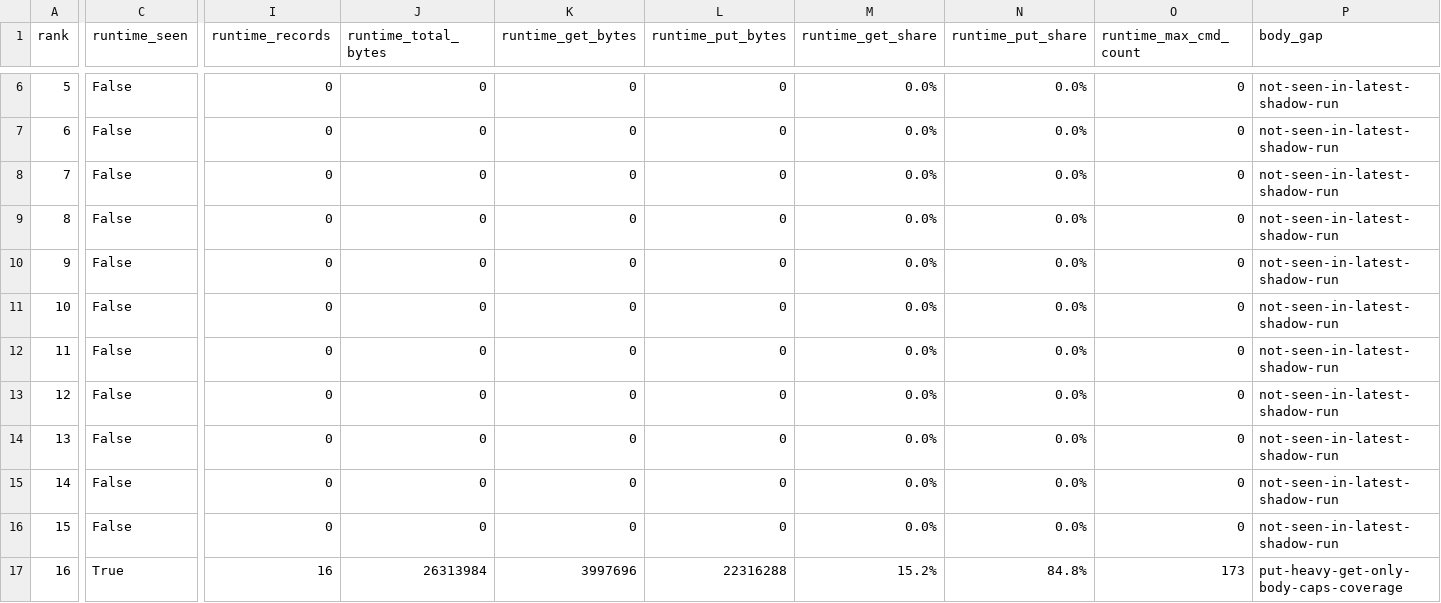
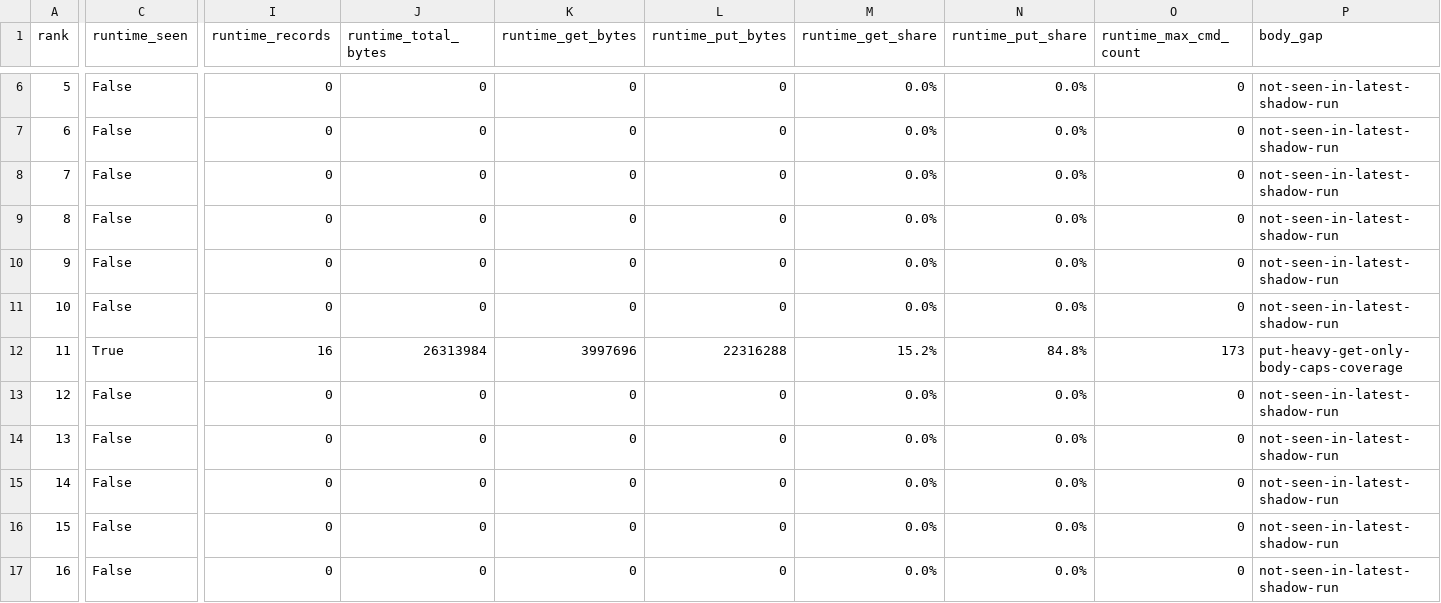
Before and after one commit to noeldvictor/rpcsx-ui-android-thor, a CSV file: debug-experiments/20260526-25cc-pattern-hash-targets.csv, drawn as a sheet; only a part is shown, gaps mark what is left out; the diff covers the shown part only; the diff names each change by its address in the sheet, - before the commit and + after, or states it on an @@ line.

```diff
--- a/debug-experiments/20260526-25cc-pattern-hash-targets.csv
+++ b/debug-experiments/20260526-25cc-pattern-hash-targets.csv
-C12 (runtime_seen): False
+C12 (runtime_seen): True
-I12 (runtime_records): 0
+I12 (runtime_records): 16
-J12 (runtime_total_bytes): 0
+J12 (runtime_total_bytes): 26313984
-K12 (runtime_get_bytes): 0
+K12 (runtime_get_bytes): 3997696
-L12 (runtime_put_bytes): 0
+L12 (runtime_put_bytes): 22316288
-M12 (runtime_get_share): 0.0%
+M12 (runtime_get_share): 15.2%
-N12 (runtime_put_share): 0.0%
+N12 (runtime_put_share): 84.8%
-O12 (runtime_max_cmd_count): 0
+O12 (runtime_max_cmd_count): 173
-P12 (body_gap): not-seen-in-latest-shadow-run
+P12 (body_gap): put-heavy-get-only-body-caps-coverage
-C17 (runtime_seen): True
+C17 (runtime_seen): False
-I17 (runtime_records): 16
+I17 (runtime_records): 0
-J17 (runtime_total_bytes): 26313984
+J17 (runtime_total_bytes): 0
-K17 (runtime_get_bytes): 3997696
+K17 (runtime_get_bytes): 0
-L17 (runtime_put_bytes): 22316288
+L17 (runtime_put_bytes): 0
-M17 (runtime_get_share): 15.2%
+M17 (runtime_get_share): 0.0%
-N17 (runtime_put_share): 84.8%
+N17 (runtime_put_share): 0.0%
-O17 (runtime_max_cmd_count): 173
+O17 (runtime_max_cmd_count): 0
-P17 (body_gap): put-heavy-get-only-body-caps-coverage
+P17 (body_gap): not-seen-in-latest-shadow-run
```
Also changed, not shown: 21 edited cells elsewhere in this file, 4 other files.
